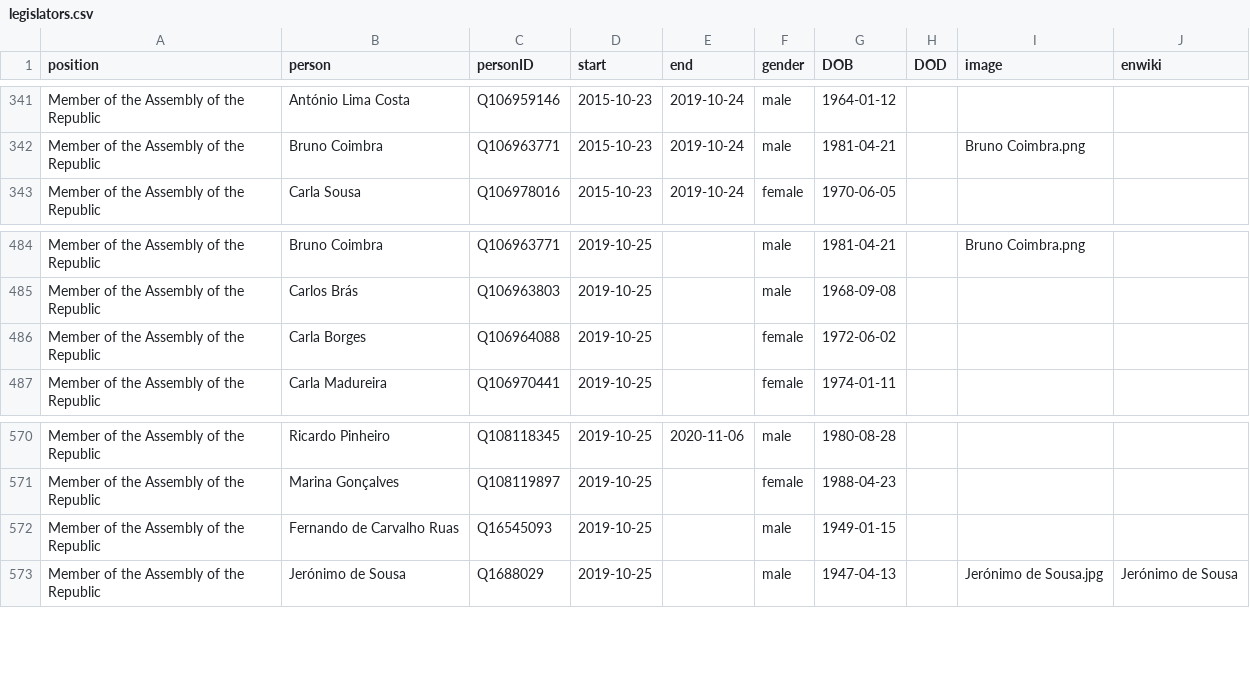
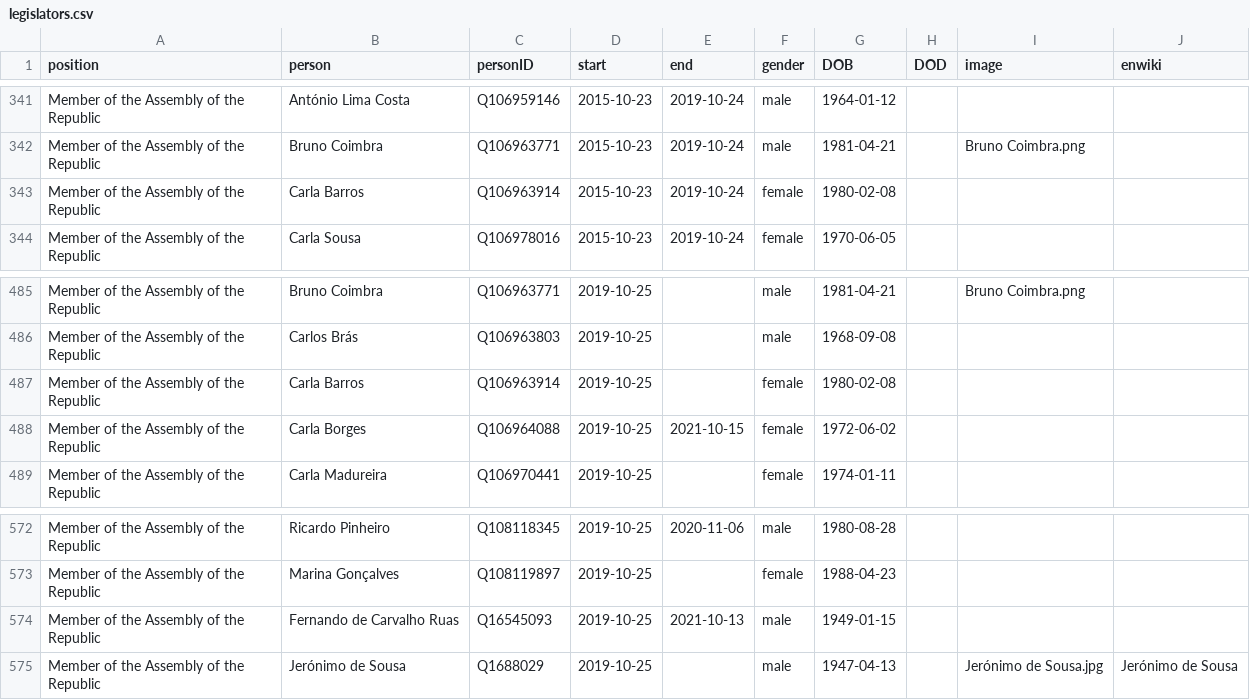
Before and after one commit to every-politician-scrapers/portugal-cabinet, a CSV file: html/legislators.csv, drawn as a sheet; only a part is shown, gaps mark what is left out.

Commit message:
PCB update

```diff
--- a/html/legislators.csv
+++ b/html/legislators.csv
@@ -342,2 +342,3 @@ Member of the Assembly of the Republic,António Lima Costa,Q106959146,2015-10-23
 Member of the Assembly of the Republic,Bruno Coimbra,Q106963771,2015-10-23,2019-10-24,male,1981-04-21,,Bruno Coimbra.png,
+Member of the Assembly of the Republic,Carla Barros,Q106963914,2015-10-23,2019-10-24,female,1980-02-08,,,
 Member of the Assembly of the Republic,Carla Sousa,Q106978016,2015-10-23,2019-10-24,female,1970-06-05,,,
@@ -485,3 +486,4 @@ Member of the Assembly of the Republic,Bruno Coimbra,Q106963771,2019-10-25,,male
 Member of the Assembly of the Republic,Carlos Brás,Q106963803,2019-10-25,,male,1968-09-08,,,
-Member of the Assembly of the Republic,Carla Borges,Q106964088,2019-10-25,,female,1972-06-02,,,
+Member of the Assembly of the Republic,Carla Barros,Q106963914,2019-10-25,,female,1980-02-08,,,
+Member of the Assembly of the Republic,Carla Borges,Q106964088,2019-10-25,2021-10-15,female,1972-06-02,,,
 Member of the Assembly of the Republic,Carla Madureira,Q106970441,2019-10-25,,female,1974-01-11,,,
@@ -571,3 +573,3 @@ Member of the Assembly of the Republic,Ricardo Pinheiro,Q108118345,2019-10-25,20
 Member of the Assembly of the Republic,Marina Gonçalves,Q108119897,2019-10-25,,female,1988-04-23,,,
-Member of the Assembly of the Republic,Fernando de Carvalho Ruas,Q16545093,2019-10-25,,male,1949-01-15,,,
+Member of the Assembly of the Republic,Fernando de Carvalho Ruas,Q16545093,2019-10-25,2021-10-13,male,1949-01-15,,,
 Member of the Assembly of the Republic,Jerónimo de Sousa,Q1688029,2019-10-25,,male,1947-04-13,,Jerónimo de Sousa.jpg,Jerónimo de Sousa
```
